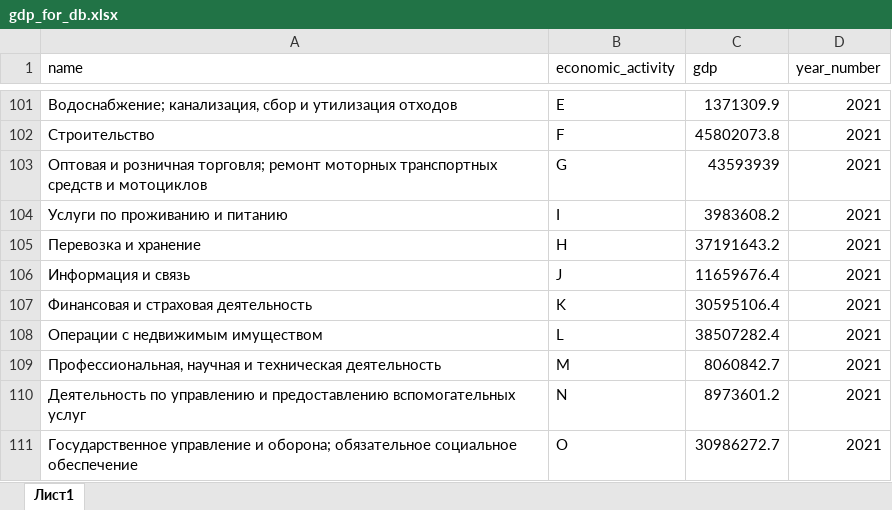
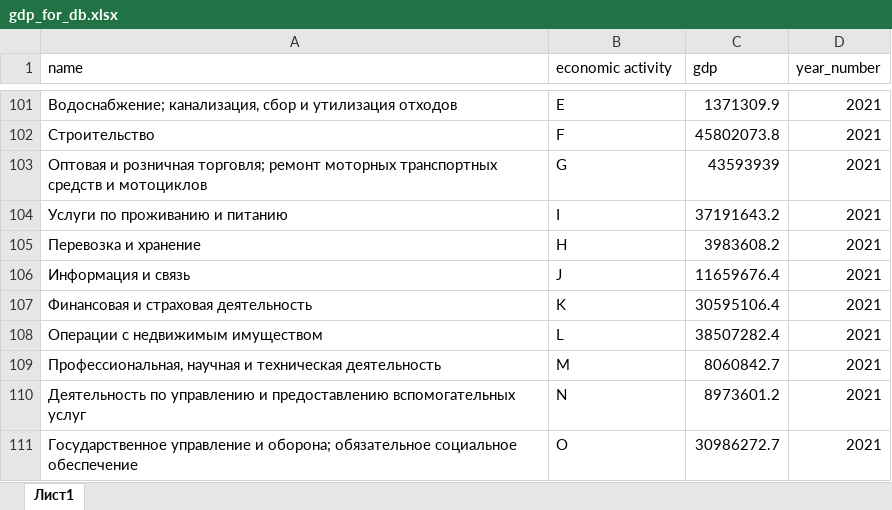
Before and after one commit to UmirovJobir/test_project, an Excel workbook: excel_files/gdp_for_db.xlsx, sheet Лист1, drawn as a sheet; only a part is shown, gaps mark what is left out; values as stored, in another font and other column widths than the file's, no borders; the diff covers the shown part only; the diff names each change by its address in the sheet, - before the commit and + after, or states it on an @@ line.

```diff
--- a/excel_files/gdp_for_db.xlsx (sheet Лист1)
+++ b/excel_files/gdp_for_db.xlsx (sheet Лист1)
-B1: economic_activity
+B1: economic activity
-C104 (gdp): 3983608.2
+C104 (gdp): 37191643.2
-C105 (gdp): 37191643.2
+C105 (gdp): 3983608.2
```
Also changed, not shown: 10 edited cells elsewhere in this sheet, 2 other files.
